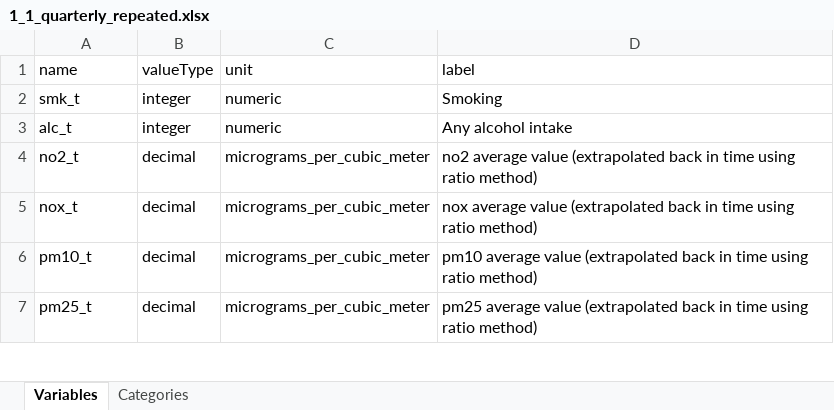
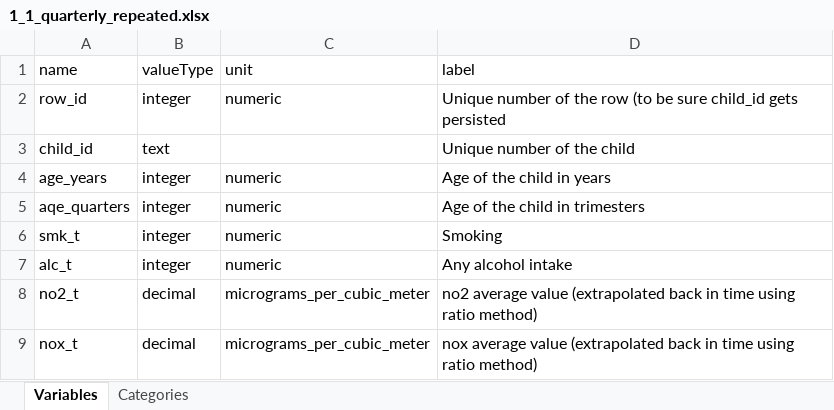
Before and after one commit to lifecycle-project/ds-upload, an Excel workbook: R/data/dictionaries/core/1_1/1_1_quarterly_repeated.xlsx, sheet Variables, drawn as a sheet; only a part is shown; the shorter side is filled out with more unchanged rows; values as stored, in another font and other column widths than the file's, no borders; the diff names each change by its address in the sheet, - before the commit and + after, or states it on an @@ line.

```diff
--- a/R/data/dictionaries/core/1_1/1_1_quarterly_repeated.xlsx (sheet Variables)
+++ b/R/data/dictionaries/core/1_1/1_1_quarterly_repeated.xlsx (sheet Variables)
+row 2: row_id | integer | numeric | Unique number of the row (to be sure child_id gets persisted
+row 3: child_id | text |  | Unique number of the child
+row 4: age_years | integer | numeric | Age of the child in years
+row 5: aqe_quarters | integer | numeric | Age of the child in trimesters
```
Also changed, not shown: R/data/dictionaries/outcome/1_0/1_0_weekly_repeated.xlsx.
